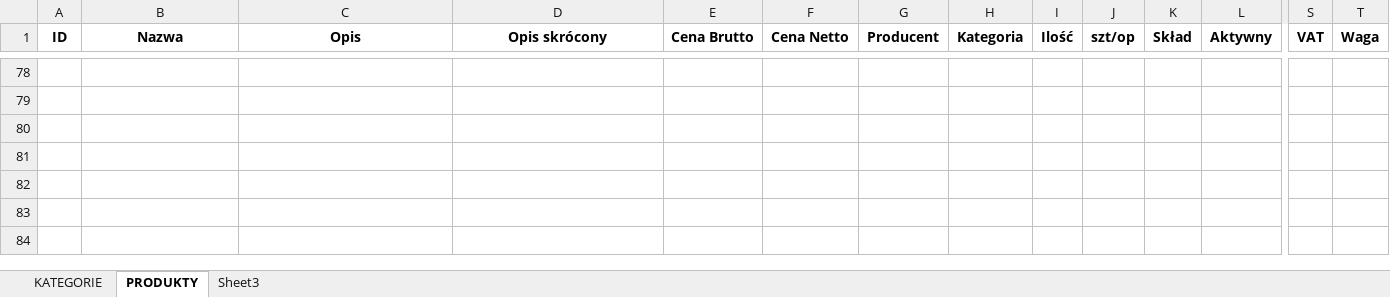
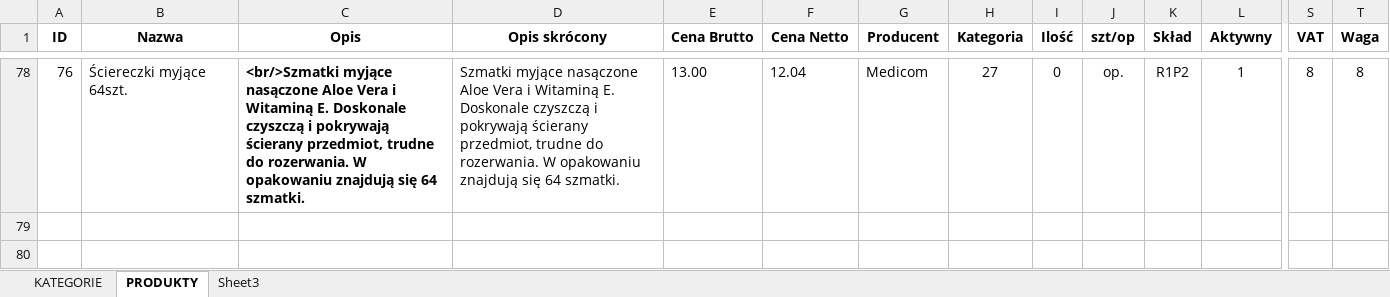
Before and after one commit to seyaljahanzaib/allios, an Excel workbook: branches/25.07.2011/INSERTY.xlsx, sheet PRODUKTY, drawn as a sheet; only a part is shown, gaps mark what is left out; the shorter side is filled out with more unchanged rows; values as stored, in another font and other column widths than the file's, no borders; rows hold the shown columns only; the diff covers the shown part only; the diff names each change by its address in the sheet, - before the commit and + after, or states it on an @@ line.

```diff
--- a/branches/25.07.2011/INSERTY.xlsx (sheet PRODUKTY)
+++ b/branches/25.07.2011/INSERTY.xlsx (sheet PRODUKTY)
-row 78: (empty)
+row 78: 76 | Ściereczki myjące 64szt. | <br/>Szmatki myjące nasączone Aloe Vera i Witaminą E. Doskonale czyszczą i pokrywają ścierany przedmiot, trudne do rozerwania. W opakowaniu znajdują się 64 szmatki. | Szmatki myjące nasączone Aloe Vera i Witaminą E. Doskonale czyszczą i pokrywają ścierany przedmiot, trudne do rozerwania. W opakowaniu znajdują się 64 szmatki. | 13.00 | 12.04 | Medicom | 27 | 0 | op. | R1P2 | 1 | 8 | 8
```
Also changed, not shown: 408 edited cells and cell formats elsewhere in this sheet, sheet KATEGORIE, hidden cells.
